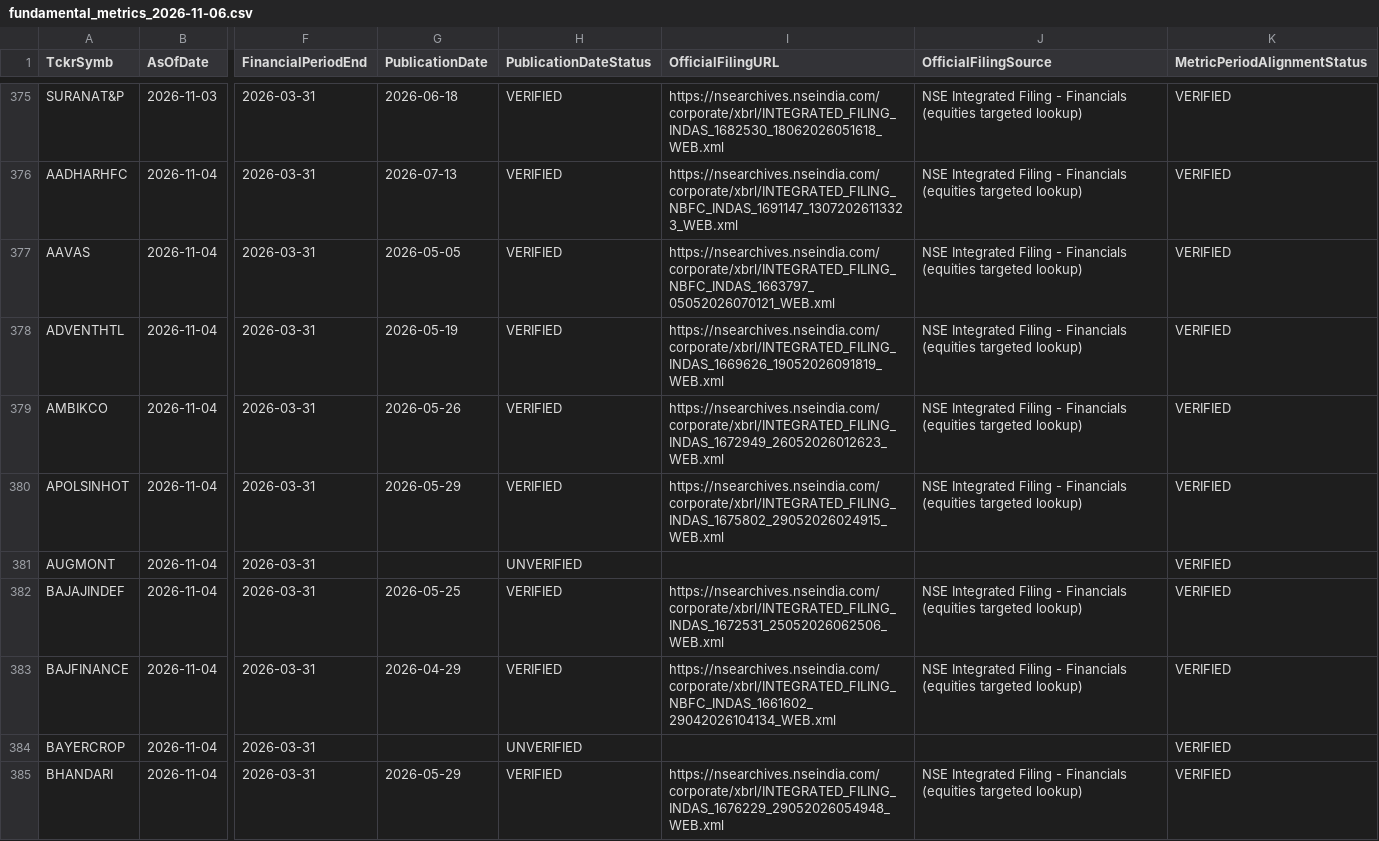
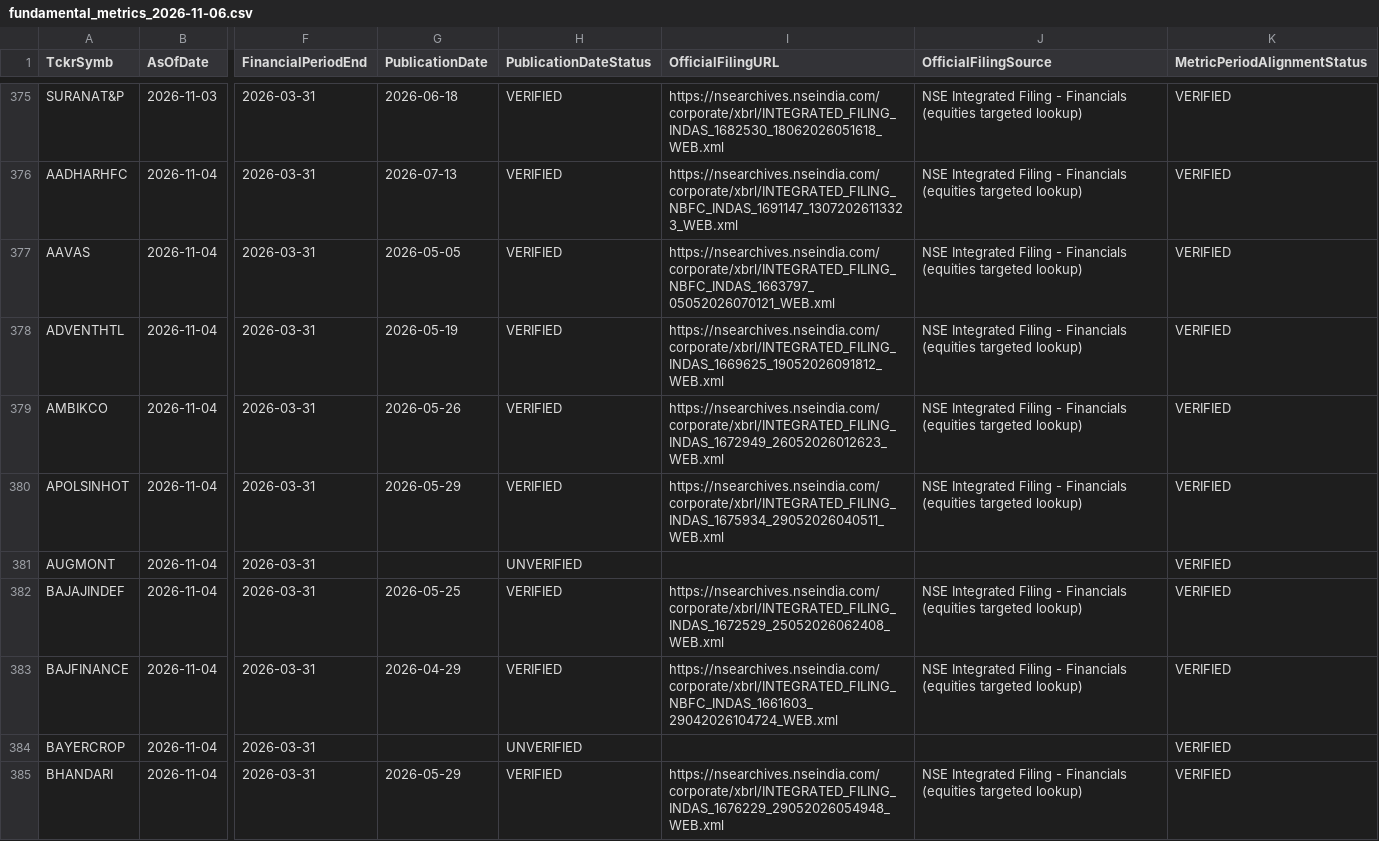
Before and after one commit to digitalmf78-pixel/AI-Trading-Bot, a CSV file: data/cache/fundamental_history/fundamental_metrics_2026-11-06.csv, drawn as a sheet; only a part is shown, gaps mark what is left out; the diff covers the shown part only; the diff names each change by its address in the sheet, - before the commit and + after, or states it on an @@ line.

```diff
--- a/data/cache/fundamental_history/fundamental_metrics_2026-11-06.csv
+++ b/data/cache/fundamental_history/fundamental_metrics_2026-11-06.csv
-I378 (OfficialFilingURL): https://nsearchives.nseindia.com/corporate/xbrl/INTEGRATED_FILING_INDAS_1669626_19052026091819_WEB.xml
+I378 (OfficialFilingURL): https://nsearchives.nseindia.com/corporate/xbrl/INTEGRATED_FILING_INDAS_1669625_19052026091812_WEB.xml
-I380 (OfficialFilingURL): https://nsearchives.nseindia.com/corporate/xbrl/INTEGRATED_FILING_INDAS_1675802_29052026024915_WEB.xml
+I380 (OfficialFilingURL): https://nsearchives.nseindia.com/corporate/xbrl/INTEGRATED_FILING_INDAS_1675934_29052026040511_WEB.xml
-I382 (OfficialFilingURL): https://nsearchives.nseindia.com/corporate/xbrl/INTEGRATED_FILING_INDAS_1672531_25052026062506_WEB.xml
+I382 (OfficialFilingURL): https://nsearchives.nseindia.com/corporate/xbrl/INTEGRATED_FILING_INDAS_1672529_25052026062408_WEB.xml
-I383 (OfficialFilingURL): https://nsearchives.nseindia.com/corporate/xbrl/INTEGRATED_FILING_NBFC_INDAS_1661602_29042026104134_WEB.xml
+I383 (OfficialFilingURL): https://nsearchives.nseindia.com/corporate/xbrl/INTEGRATED_FILING_NBFC_INDAS_1661603_29042026104724_WEB.xml
```
Also changed, not shown: 139 edited cells elsewhere in this file, data/inputs/fundamental_metrics.csv, outputs/v8_official_financial_results_filings.csv.
